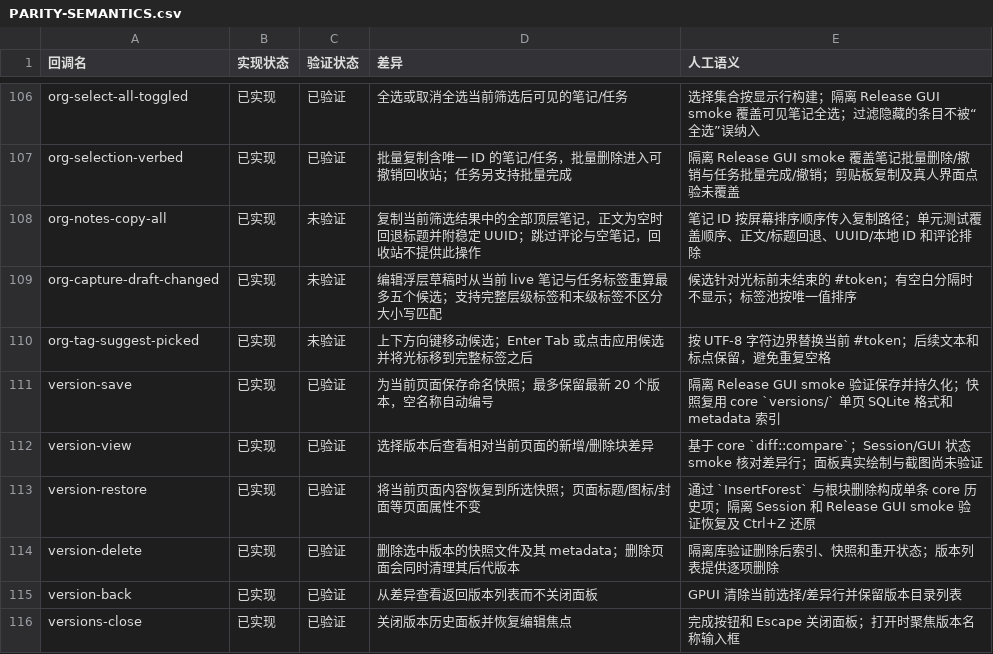
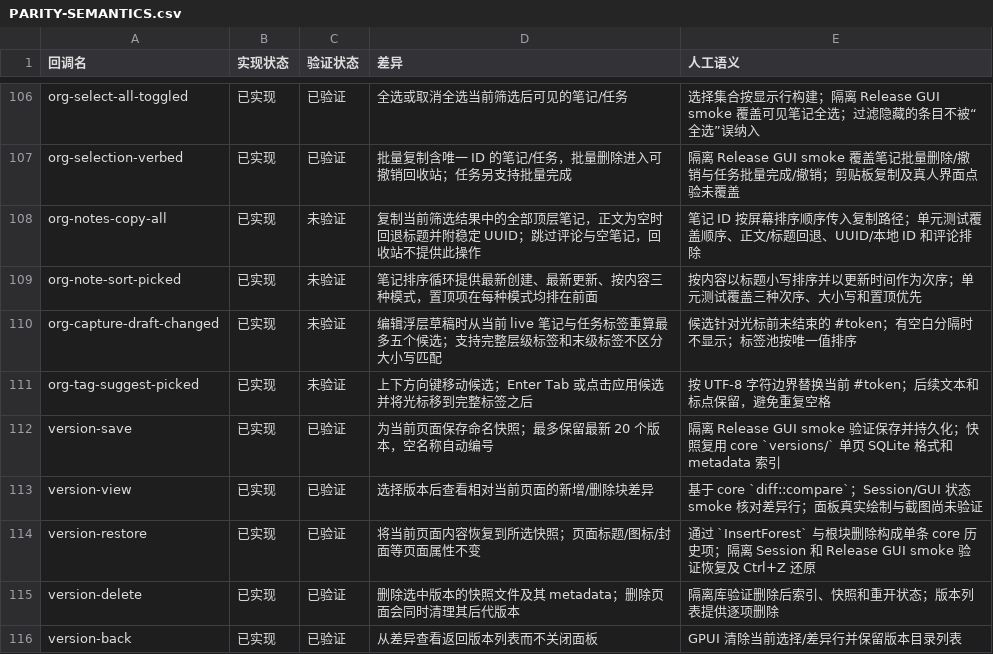
Before and after one commit to PT123123/quire-gpui, a CSV file: docs/PARITY-SEMANTICS.csv, drawn as a sheet; only a part is shown, gaps mark what is left out; the shorter side is filled out with more unchanged rows; the diff names each change by its address in the sheet, - before the commit and + after, or states it on an @@ line.

Commit message:
Implement organizer note content sorting

```diff
--- a/docs/PARITY-SEMANTICS.csv
+++ b/docs/PARITY-SEMANTICS.csv
+row 109: org-note-sort-picked | 已实现 | 未验证 | 笔记排序循环提供最新创建、最新更新、按内容三种模式，置顶项在每种模式均排在前面 | 按内容以标题小写排序并以更新时间作为次序；单元测试覆盖三种次序、大小写和置顶优先
```
Also changed, not shown: docs/PARITY.csv, 3 other files.
